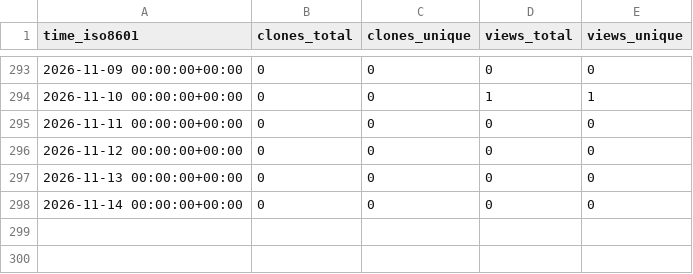
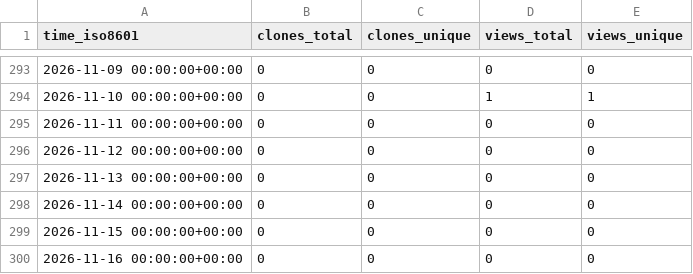
Before and after one commit to NFDI4Microbiota/KPI-data, a CSV file: hzi-bifo/taxprofiler/ghrs-data/views_clones_aggregate.csv, drawn as a sheet; only a part is shown, gaps mark what is left out.

```diff
--- a/hzi-bifo/taxprofiler/ghrs-data/views_clones_aggregate.csv
+++ b/hzi-bifo/taxprofiler/ghrs-data/views_clones_aggregate.csv
@@ -298 +298,3 @@ time_iso8601,clones_total,clones_unique,views_total,views_unique
 2026-11-14 00:00:00+00:00,0,0,0,0
+2026-11-15 00:00:00+00:00,0,0,0,0
+2026-11-16 00:00:00+00:00,0,0,0,0
```
Also changed, not shown: 1 other file.
